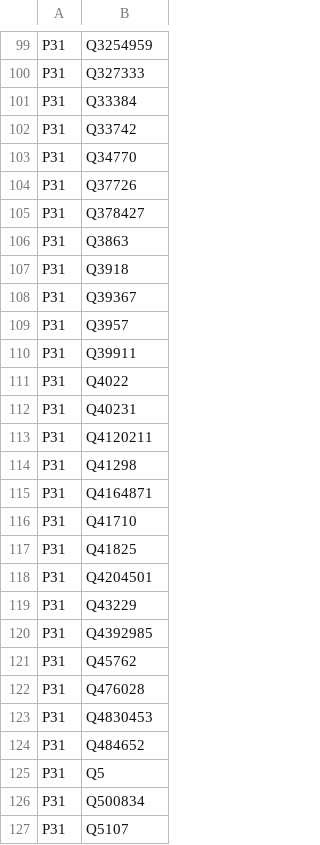
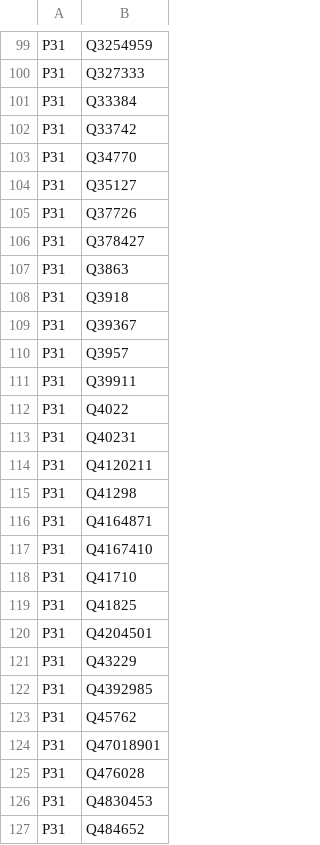
Before and after one commit to tantikristanti/NERD_KID, a CSV file: src/main/resources/feature_mapper.csv, drawn as a sheet; only a part is shown, gaps mark what is left out; the shorter side is filled out with more unchanged rows; the diff names each change by its address in the sheet, - before the commit and + after, or states it on an @@ line.

Commit message:
add new entities with the type class of OTHER and WEBSITE, add the features in the feature mapper, add 2 addition classes in class mapper

```diff
--- a/src/main/resources/feature_mapper.csv
+++ b/src/main/resources/feature_mapper.csv
+row 104: P31 | Q35127
+row 117: P31 | Q4167410
+row 124: P31 | Q47018901
```
Also changed, not shown: 4 other files.
